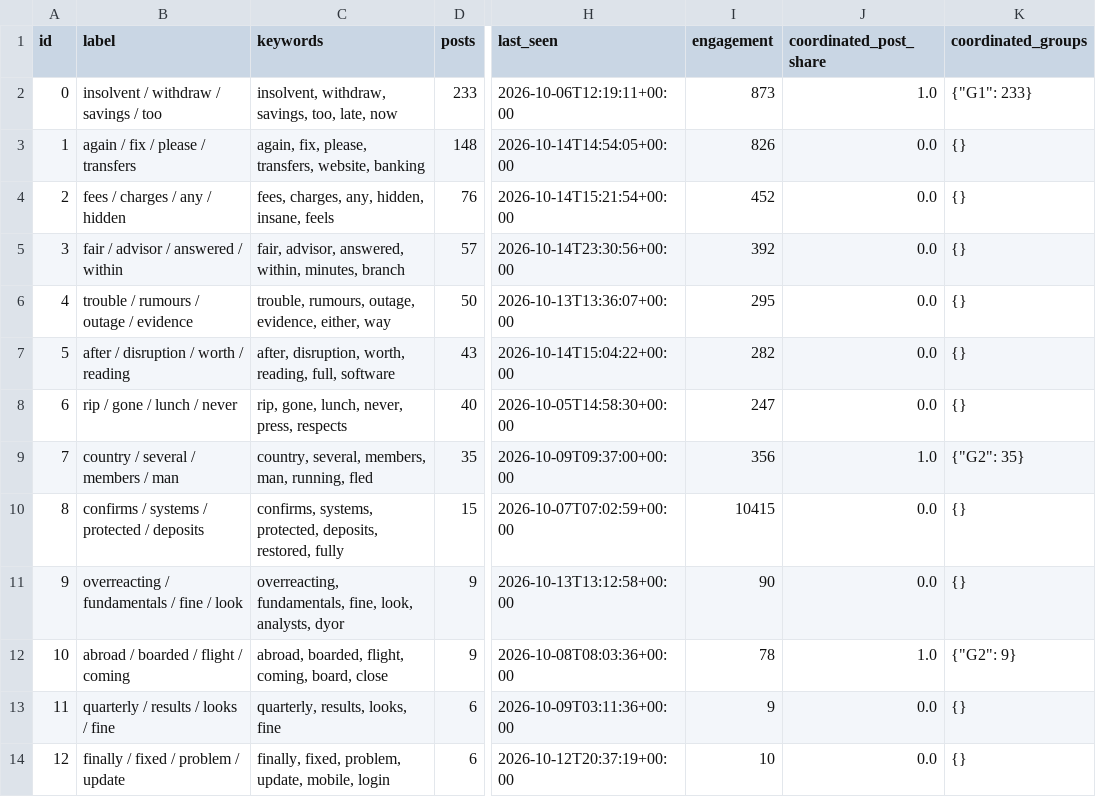
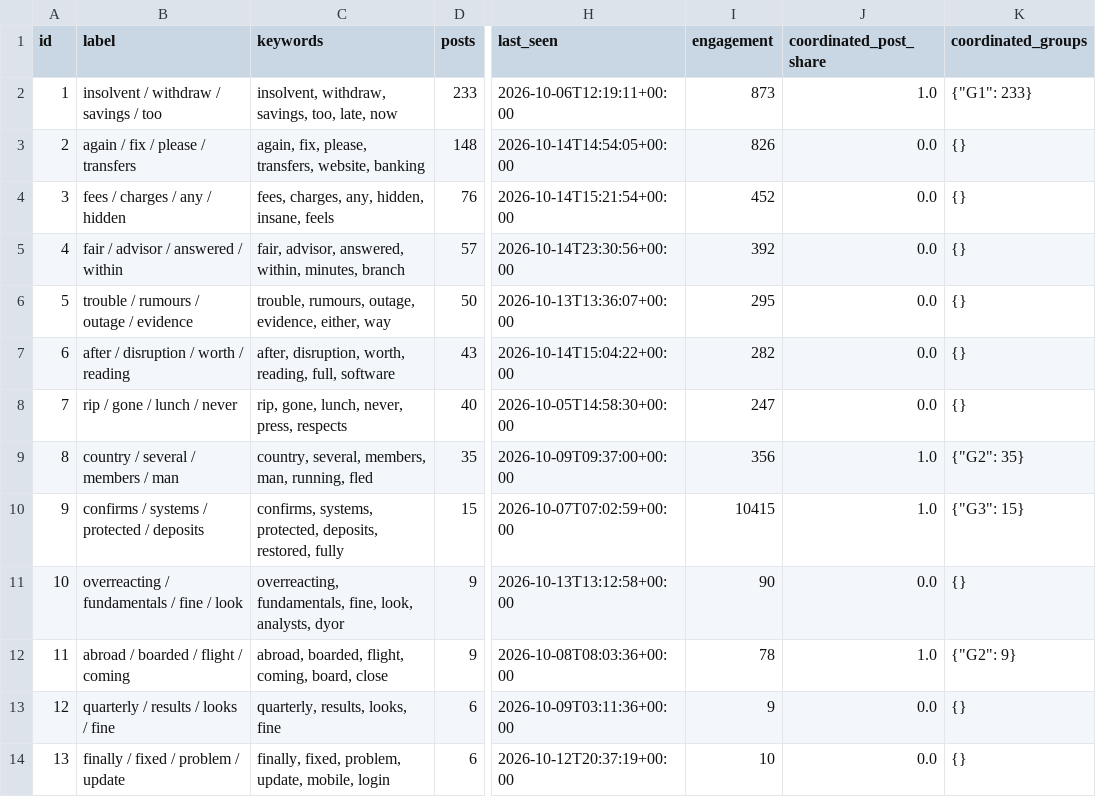
Before and after one commit to danishfaraz7/coordwatch, a CSV file: out/example/narratives.csv, drawn as a sheet; only a part is shown, gaps mark what is left out; the diff names each change by its address in the sheet, - before the commit and + after, or states it on an @@ line.

```diff
--- a/out/example/narratives.csv
+++ b/out/example/narratives.csv
@@ column A (id) renumbered from row 2 down @@
-J10 (coordinated_post_share): 0.0
+J10 (coordinated_post_share): 1.0
-K10 (coordinated_groups): {}
+K10 (coordinated_groups): {"G3": 15}
```
Also changed, not shown: out/example/coordinated_groups.csv, out/example/origins.csv, 16 other files.
